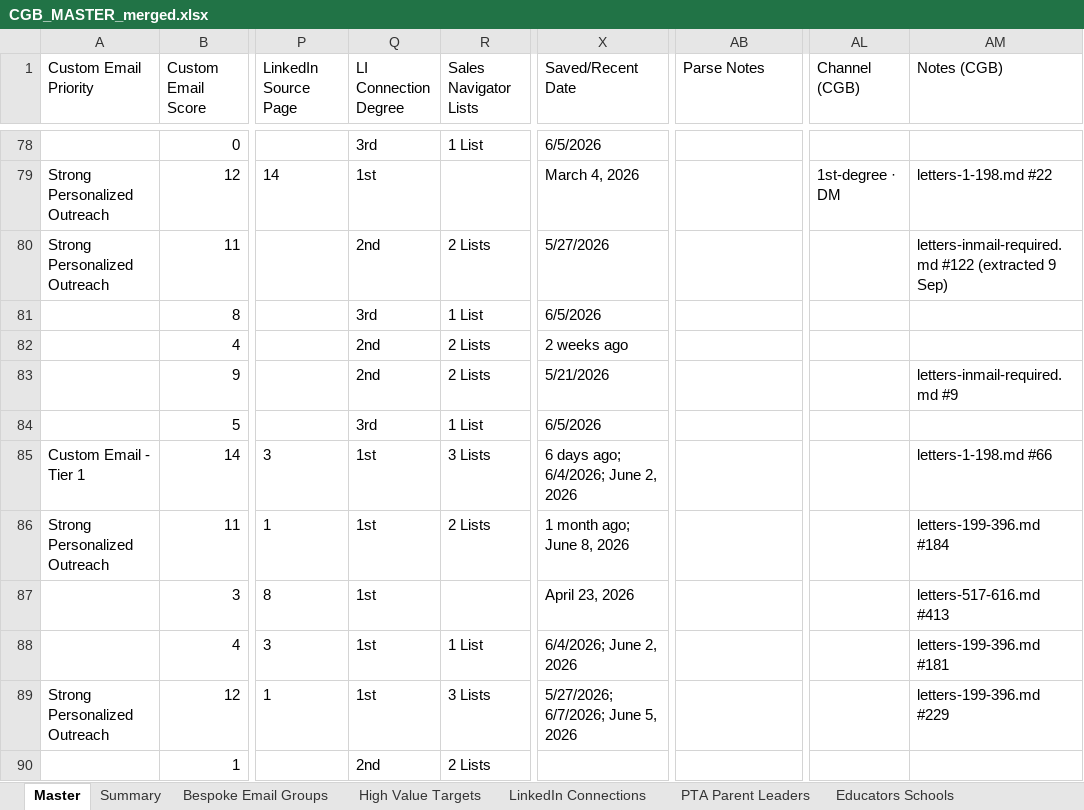
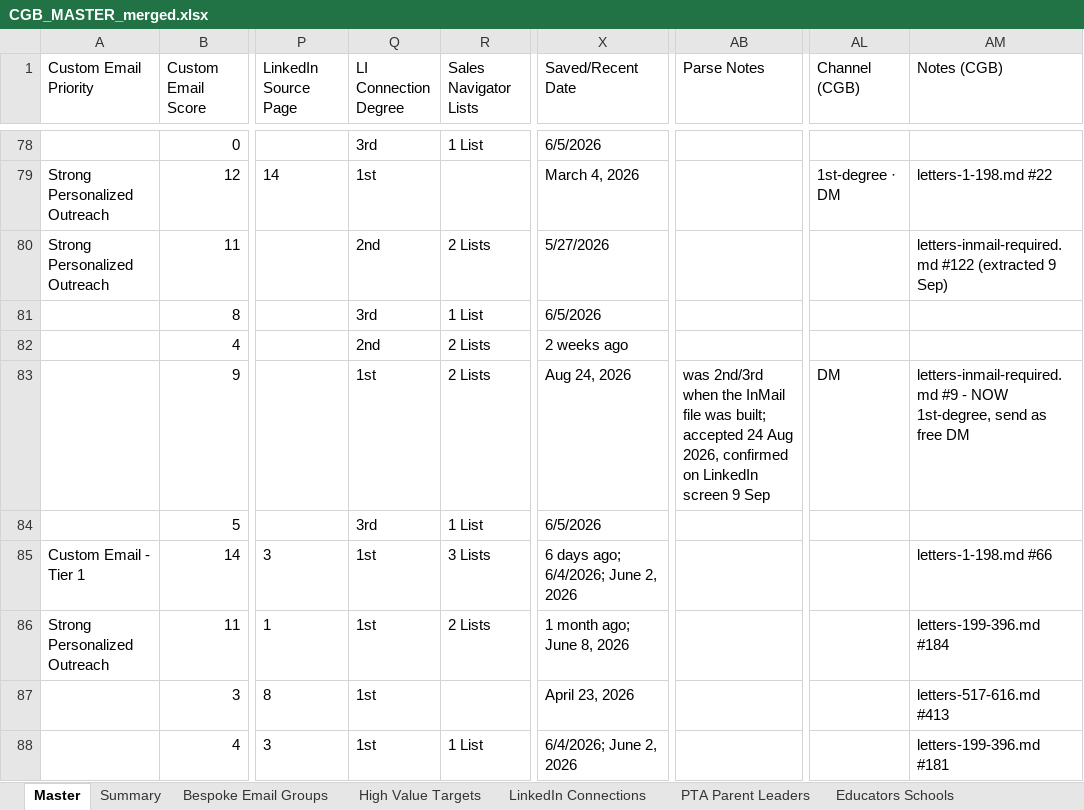
Before and after one commit to offmybach/Characterpose, an Excel workbook: CGB_MASTER_merged.xlsx, sheet Master, drawn as a sheet; only a part is shown, gaps mark what is left out; the shorter side is filled out with more unchanged rows; values as stored, in another font and other column widths than the file's, no borders; the diff names each change by its address in the sheet, - before the commit and + after, or states it on an @@ line.

```diff
--- a/CGB_MASTER_merged.xlsx (sheet Master)
+++ b/CGB_MASTER_merged.xlsx (sheet Master)
-Q83 (LI Connection Degree): 2nd
+Q83 (LI Connection Degree): 1st
-X83 (Saved/Recent Date): 5/21/2026
+X83 (Saved/Recent Date): Aug 24, 2026
-AB83 (Parse Notes): (empty)
+AB83 (Parse Notes): was 2nd/3rd when the InMail file was built; accepted 24 Aug 2026, confirmed on LinkedIn screen 9 Sep
-AL83 (Channel (CGB)): (empty)
+AL83 (Channel (CGB)): DM
-AM83 (Notes (CGB)): letters-inmail-required.md #9
+AM83 (Notes (CGB)): letters-inmail-required.md #9 - NOW 1st-degree, send as free DM
```
Also changed, not shown: 1 other file.
